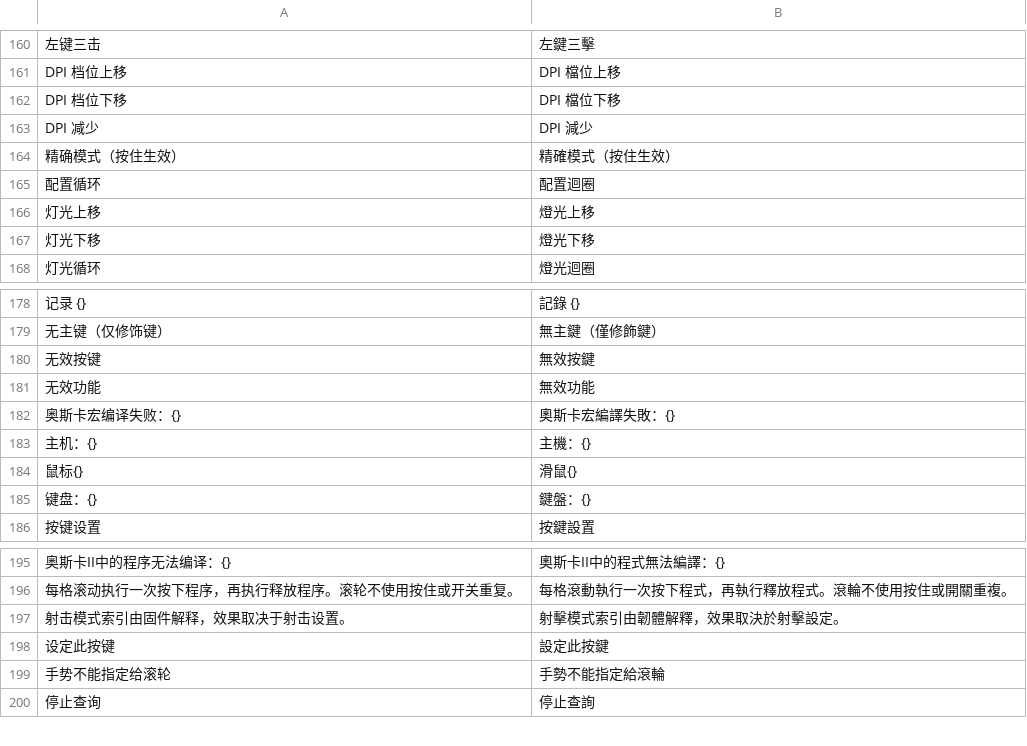
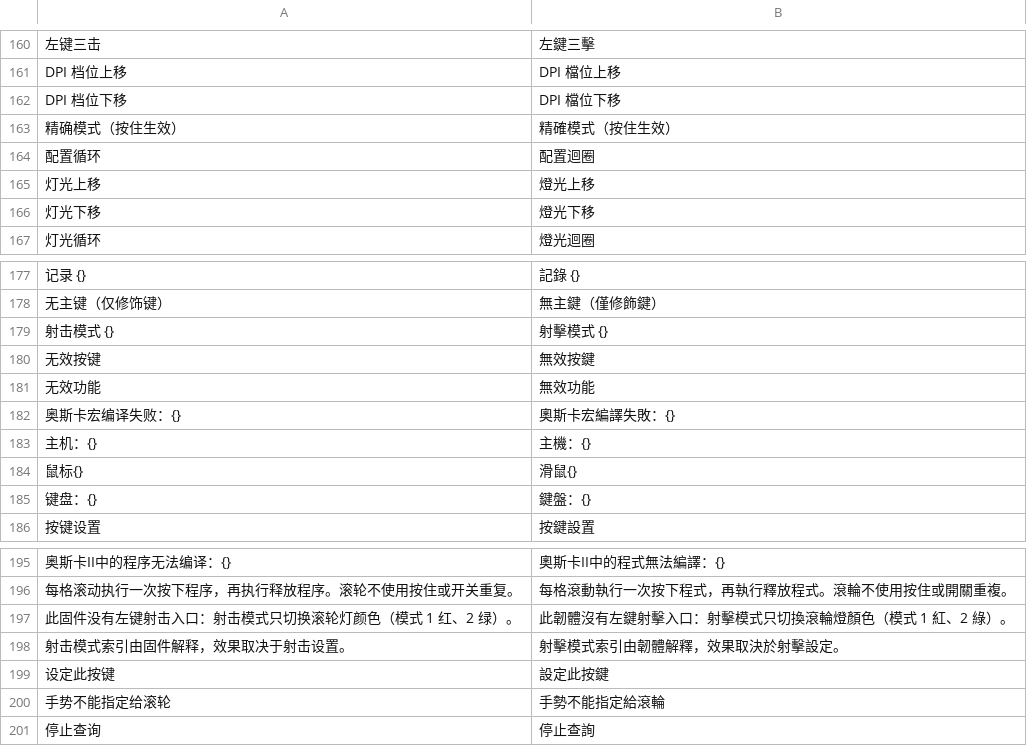
Before and after one commit to asukaminato0721/bloody_a90, a TSV file: src/i18n/ChineseT.tsv, drawn as a sheet; only a part is shown, gaps mark what is left out.

```diff
--- a/src/i18n/ChineseT.tsv
+++ b/src/i18n/ChineseT.tsv
@@ -162,3 +162,2 @@ DPI 档位上移	DPI 檔位上移
 DPI 档位下移	DPI 檔位下移
-DPI 减少	DPI 減少
 精确模式（按住生效）	精確模式（按住生效）
@@ -179,2 +178,3 @@ DPI 减少	DPI 減少
 无主键（仅修饰键）	無主鍵（僅修飾鍵）
+射击模式 {}	射擊模式 {}
 无效按键	無效按鍵
@@ -196,2 +196,3 @@ DPI 减少	DPI 減少
 每格滚动执行一次按下程序，再执行释放程序。滚轮不使用按住或开关重复。	每格滾動執行一次按下程式，再執行釋放程式。滾輪不使用按住或開關重複。
+此固件没有左键射击入口：射击模式只切换滚轮灯颜色（模式 1 红、2 绿）。	此韌體沒有左鍵射擊入口：射擊模式只切換滾輪燈顏色（模式 1 紅、2 綠）。
 射击模式索引由固件解释，效果取决于射击设置。	射擊模式索引由韌體解釋，效果取決於射擊設定。
```
Also changed, not shown: src/i18n/English.tsv, 3 other files.
